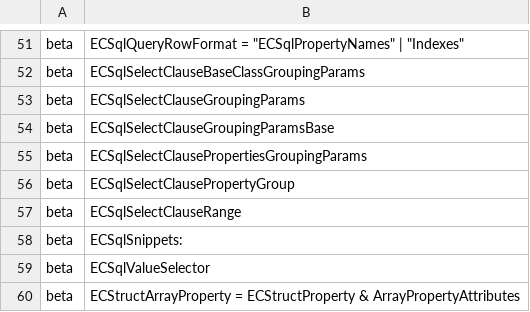
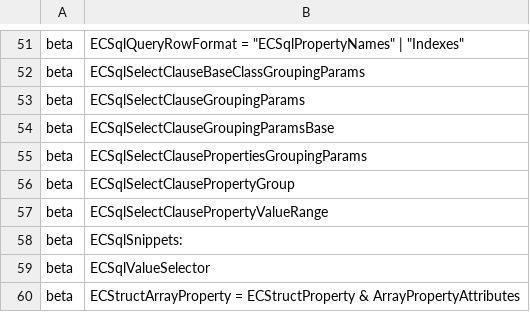
Before and after one commit to iTwin/presentation, a CSV file: packages/hierarchy-builder/api/presentation-hierarchy-builder.exports.csv, drawn as a sheet; only a part is shown, gaps mark what is left out.

Commit message:
Rename ECSqlSelectClauseRange to ECSqlSelectClausePropertyValueRange

```diff
--- a/packages/hierarchy-builder/api/presentation-hierarchy-builder.exports.csv
+++ b/packages/hierarchy-builder/api/presentation-hierarchy-builder.exports.csv
@@ -56,3 +56,3 @@ beta;ECSqlSelectClausePropertiesGroupingParams
 beta;ECSqlSelectClausePropertyGroup
-beta;ECSqlSelectClauseRange
+beta;ECSqlSelectClausePropertyValueRange
 beta;ECSqlSnippets:
```
Also changed, not shown: 2 other files.
